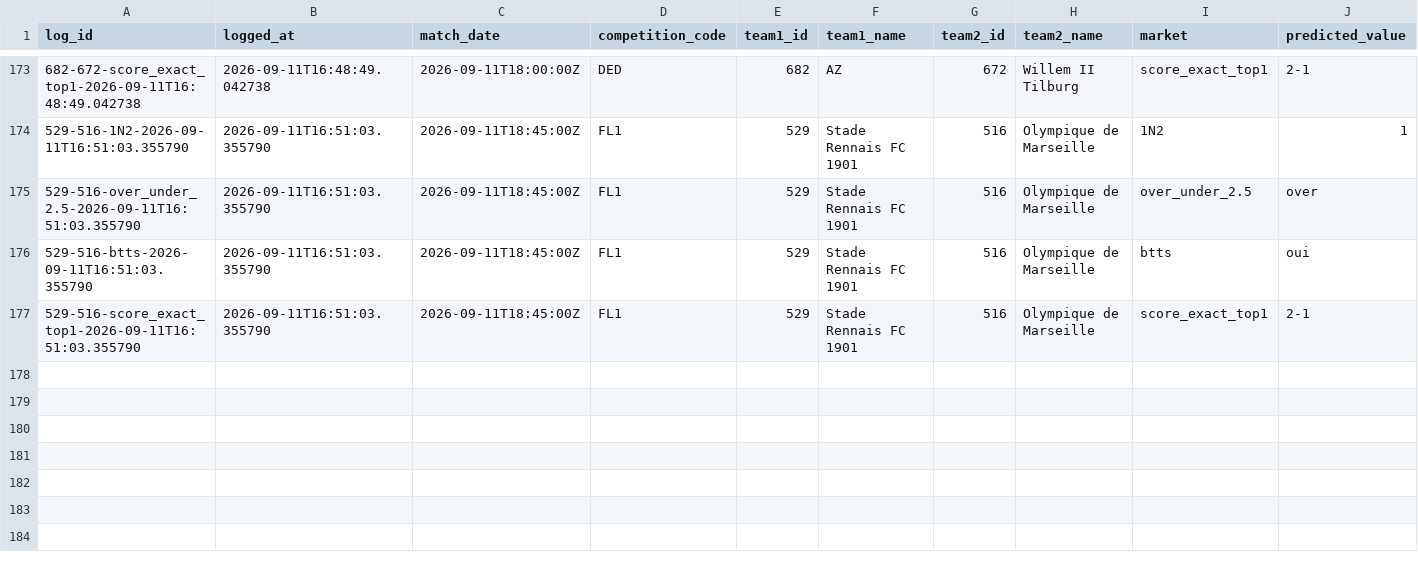
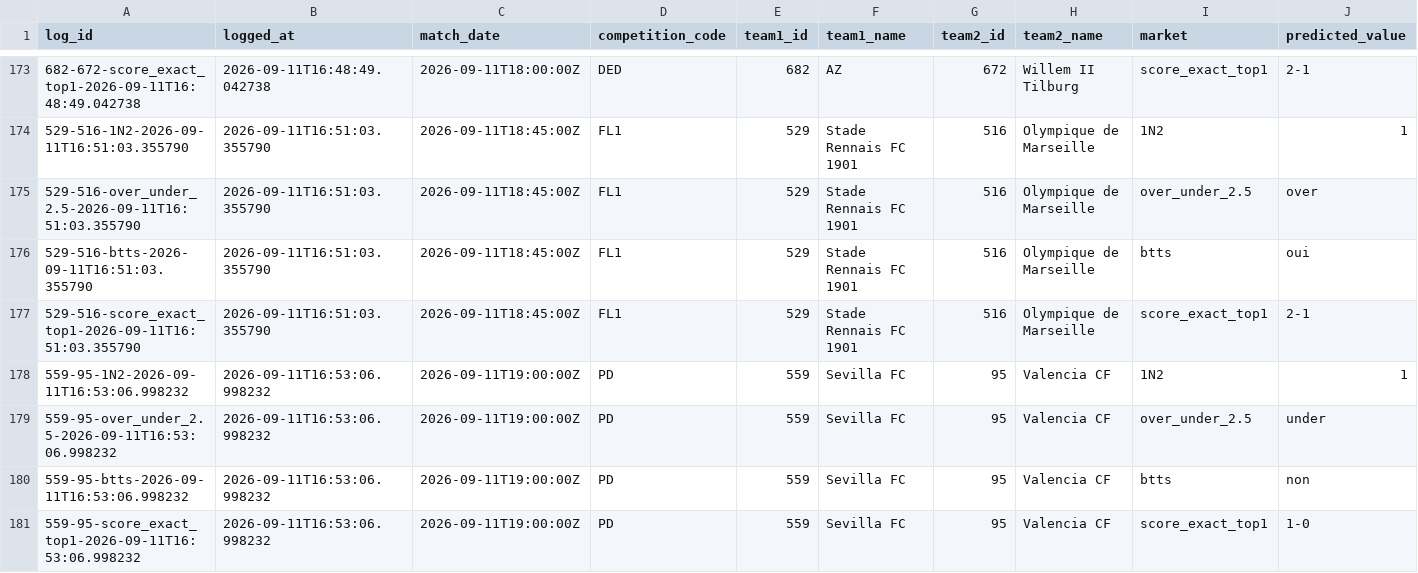
Before and after one commit to EDWINO-cell/Pronostic-foot, a CSV file: predictions_log.csv, drawn as a sheet; only a part is shown, gaps mark what is left out; rows hold the shown columns only; the diff names each change by its address in the sheet, - before the commit and + after, or states it on an @@ line.

Commit message:
Log 4 prediction(s) via l'app

```diff
--- a/predictions_log.csv
+++ b/predictions_log.csv
+row 178: 559-95-1N2-2026-09-11T16:53:06.998232 | 2026-09-11T16:53:06.998232 | 2026-09-11T19:00:00Z | PD | 559 | Sevilla FC | 95 | Valencia CF | 1N2 | 1
+row 179: 559-95-over_under_2.5-2026-09-11T16:53:06.998232 | 2026-09-11T16:53:06.998232 | 2026-09-11T19:00:00Z | PD | 559 | Sevilla FC | 95 | Valencia CF | over_under_2.5 | under
+row 180: 559-95-btts-2026-09-11T16:53:06.998232 | 2026-09-11T16:53:06.998232 | 2026-09-11T19:00:00Z | PD | 559 | Sevilla FC | 95 | Valencia CF | btts | non
+row 181: 559-95-score_exact_top1-2026-09-11T16:53:06.998232 | 2026-09-11T16:53:06.998232 | 2026-09-11T19:00:00Z | PD | 559 | Sevilla FC | 95 | Valencia CF | score_exact_top1 | 1-0
```
